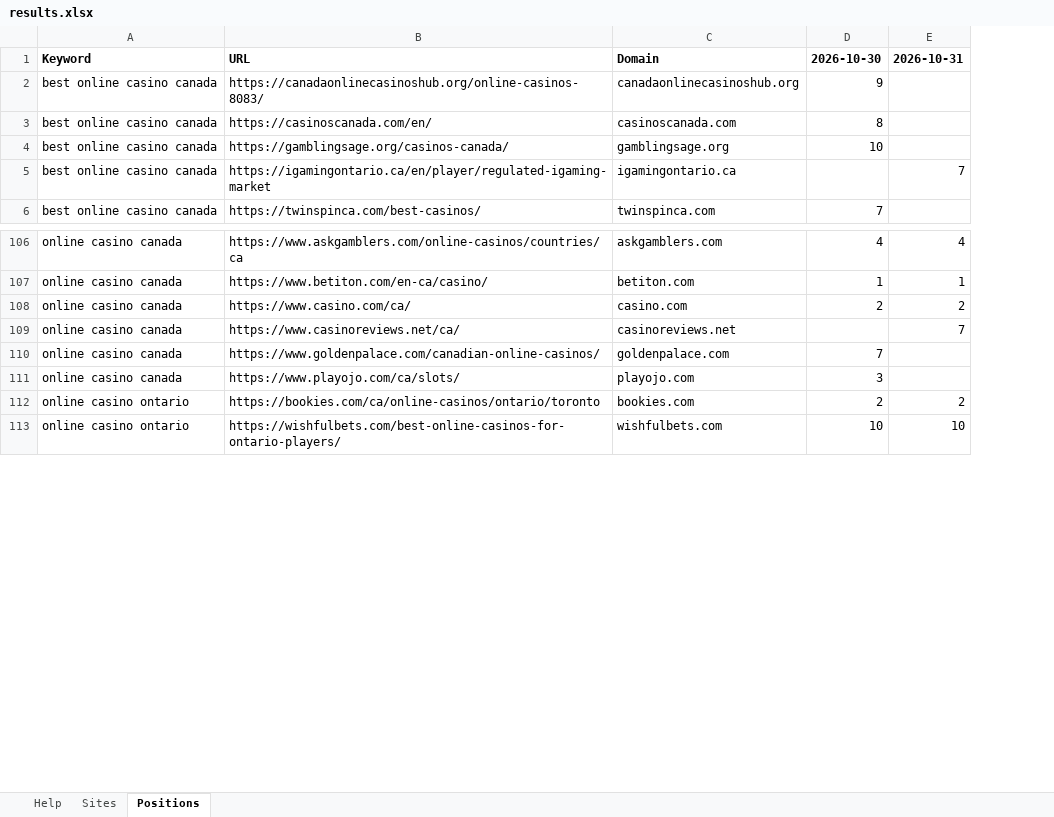
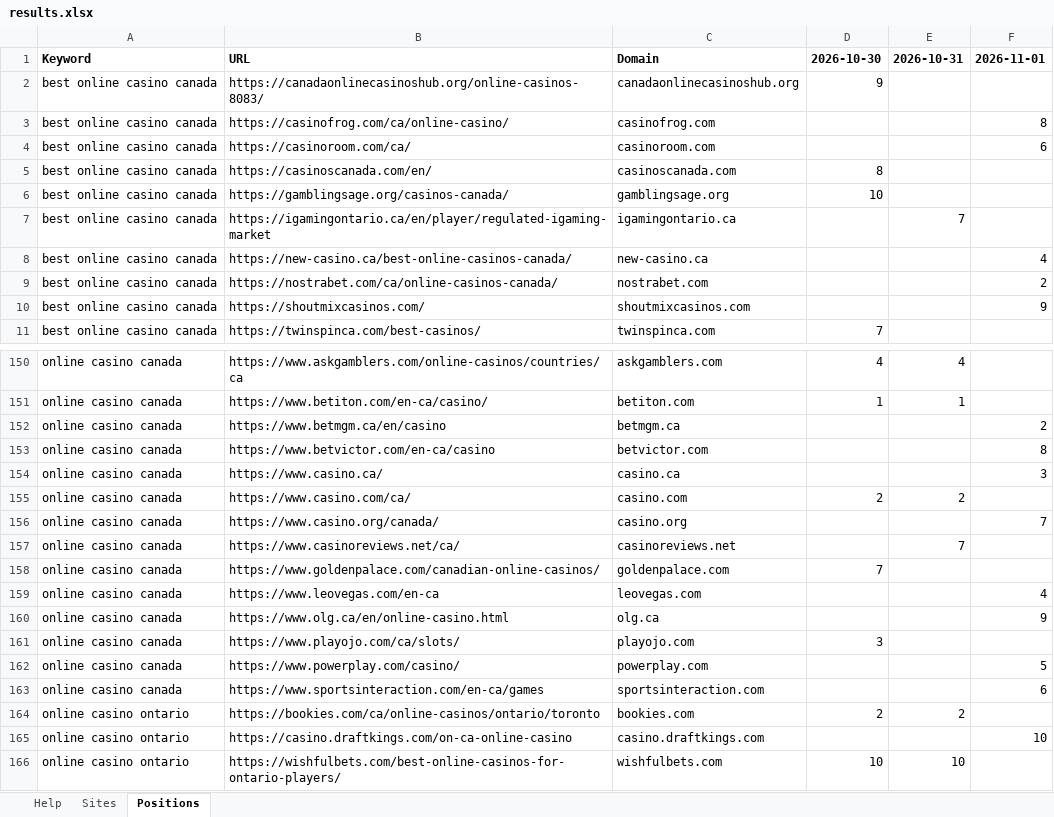
Before and after one commit to testomut/seo-serp-mvp, an Excel workbook: results.xlsx, sheet Positions, drawn as a sheet; only a part is shown, gaps mark what is left out; values as stored, in another font and other column widths than the file's, no borders; addresses are those after the commit; the diff covers the shown part only; the diff names each change by its address in the sheet, - before the commit and + after, or states it on an @@ line.

```diff
--- a/results.xlsx (sheet Positions)
+++ b/results.xlsx (sheet Positions)
+column F, row 1: 2026-11-01
+row 3: best online casino canada | https://casinofrog.com/ca/online-casino/ | casinofrog.com |  |  | 8
+row 4: best online casino canada | https://casinoroom.com/ca/ | casinoroom.com |  |  | 6
+row 8: best online casino canada | https://new-casino.ca/best-online-casinos-canada/ | new-casino.ca |  |  | 4
+row 9: best online casino canada | https://nostrabet.com/ca/online-casinos-canada/ | nostrabet.com |  |  | 2
+row 10: best online casino canada | https://shoutmixcasinos.com/ | shoutmixcasinos.com |  |  | 9
+row 152: online casino canada | https://www.betmgm.ca/en/casino | betmgm.ca |  |  | 2
+row 153: online casino canada | https://www.betvictor.com/en-ca/casino | betvictor.com |  |  | 8
+row 154: online casino canada | https://www.casino.ca/ | casino.ca |  |  | 3
+row 156: online casino canada | https://www.casino.org/canada/ | casino.org |  |  | 7
+row 159: online casino canada | https://www.leovegas.com/en-ca | leovegas.com |  |  | 4
+row 160: online casino canada | https://www.olg.ca/en/online-casino.html | olg.ca |  |  | 9
+row 162: online casino canada | https://www.powerplay.com/casino/ | powerplay.com |  |  | 5
+row 163: online casino canada | https://www.sportsinteraction.com/en-ca/games | sportsinteraction.com |  |  | 6
+row 165: online casino ontario | https://casino.draftkings.com/on-ca-online-casino | casino.draftkings.com |  |  | 10
```
Also changed, not shown: 52 added rows elsewhere in this sheet, sheet Sites, 1 other file.
